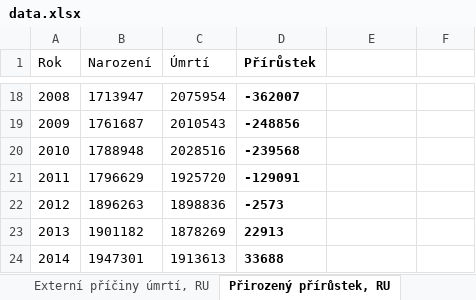
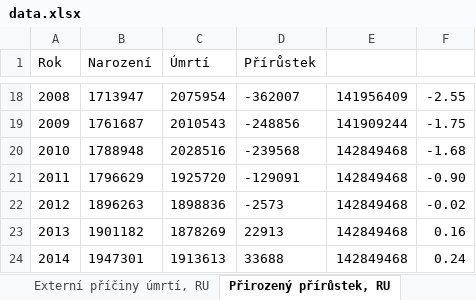
Before and after one commit to DataRozhlas/ruska-demografie, an Excel workbook: data/data.xlsx, sheet Přirozený přírůstek, RU, drawn as a sheet; only a part is shown, gaps mark what is left out; values as stored, in another font and other column widths than the file's, no borders; the diff covers the shown part only; the diff names each change by its address in the sheet, - before the commit and + after, or states it on an @@ line.

```diff
--- a/data/data.xlsx (sheet Přirozený přírůstek, RU)
+++ b/data/data.xlsx (sheet Přirozený přírůstek, RU)
-D1 bold: on
+D1 bold: off
-D18:D24 bold: on
+D18:D24 bold: off
-E18: (empty)
+E18: 141956409
-F18: (empty)
+F18: -2.55
-E19: (empty)
+E19: 141909244
-F19: (empty)
+F19: -1.75
-E20:E24: (empty)
+E20:E24: 142849468
-F20: (empty)
+F20: -1.68
-F21: (empty)
+F21: -0.90
-F22: (empty)
+F22: -0.02
-F23: (empty)
+F23: 0.16
-F24: (empty)
+F24: 0.24
```
Also changed, not shown: 30 edited cells and cell formats elsewhere in this sheet, sheet Přirozený přírůstek, CZ, 2 other files.
